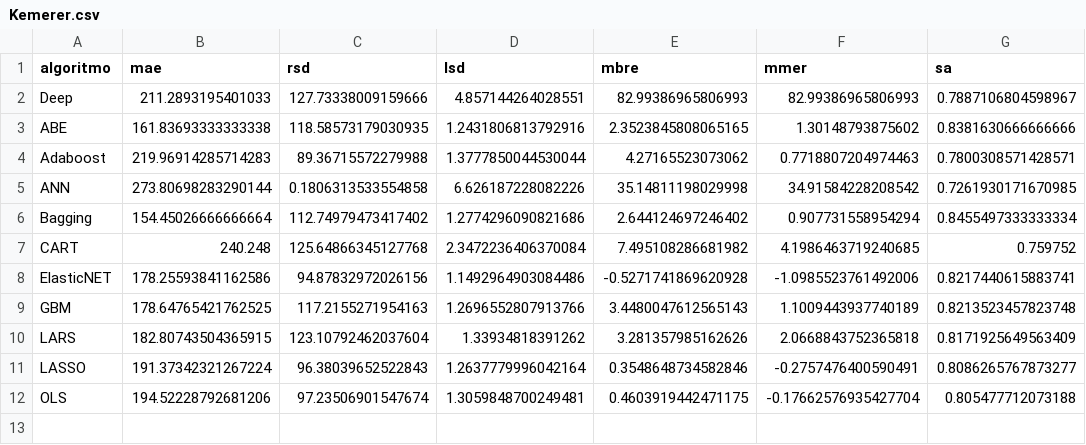
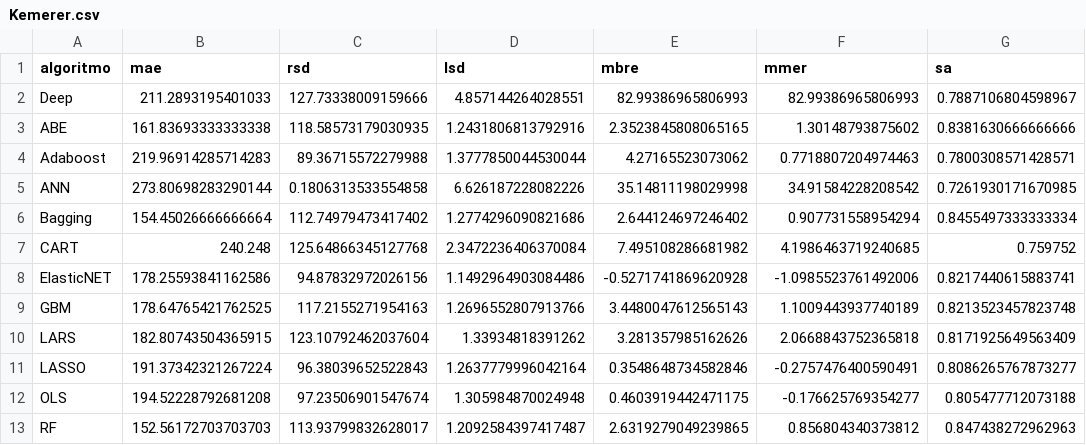
Before and after one commit to albertofernandezs/machine-learning, a CSV file: actualizacion/Kemerer.csv, drawn as a sheet.

Commit message:
Implementacion de algoritmos

```diff
--- a/actualizacion/Kemerer.csv
+++ b/actualizacion/Kemerer.csv
@@ -11,2 +11,3 @@ LARS,182.80743504365915,123.10792462037604,1.33934818391262,3.281357985162626,2.
 LASSO,191.37342321267224,96.38039652522843,1.2637779996042164,0.3548648734582846,-0.2757476400590491,0.8086265767873277
-OLS,194.52228792681206,97.23506901547674,1.3059848700249481,0.4603919442471175,-0.17662576935427704,0.805477712073188
+OLS,194.52228792681208,97.23506901547674,1.305984870024948,0.4603919442471175,-0.176625769354277,0.805477712073188
+RF,152.56172703703703,113.93799832628017,1.2092584397417487,2.6319279049239865,0.856804340373812,0.847438272962963
```
